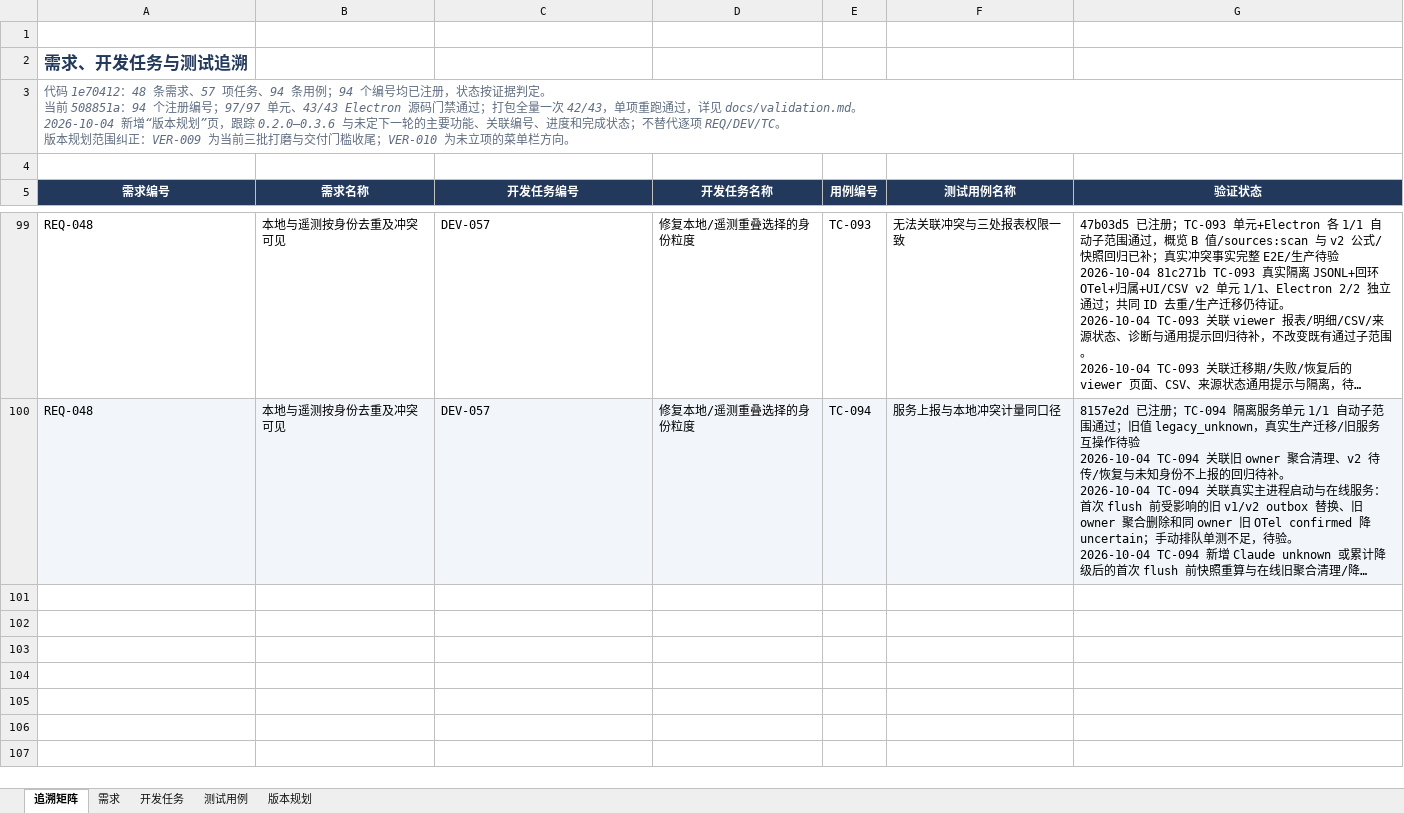
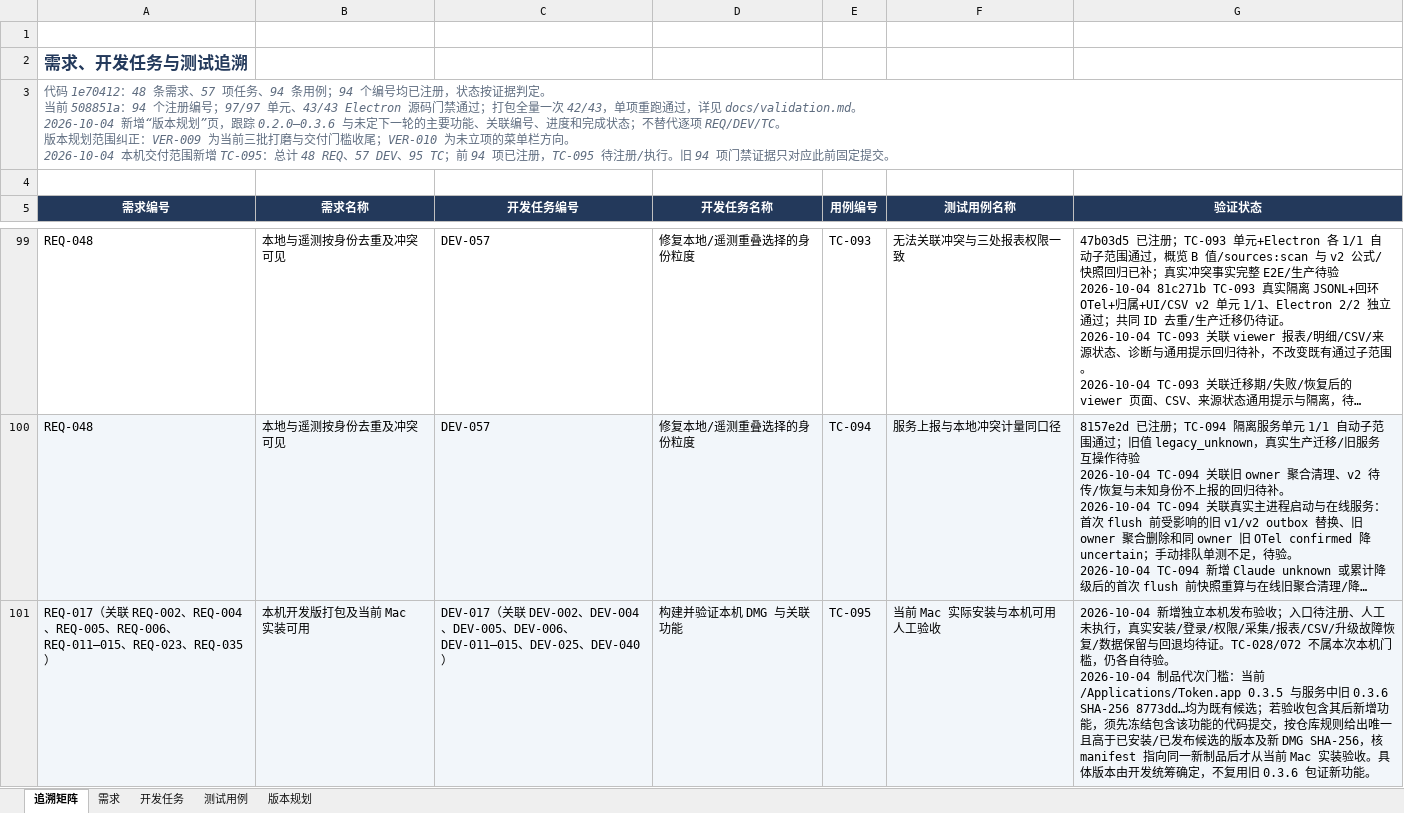
Before and after one commit to lzhe72/Token, an Excel workbook: outputs/20261002-token-docs/Token-需求开发测试追溯.xlsx, sheet 追溯矩阵, drawn as a sheet; only a part is shown, gaps mark what is left out; long unchanged cells end in …; values as stored, in another font and other column widths than the file's, no borders; ↵ is a line break in a cell; the diff names each change by its address in the sheet, - before the commit and + after, or states it on an @@ line.

```diff
--- a/outputs/20261002-token-docs/Token-需求开发测试追溯.xlsx (sheet 追溯矩阵)
+++ b/outputs/20261002-token-docs/Token-需求开发测试追溯.xlsx (sheet 追溯矩阵)
-A3 (需求编号): …栏方向。
+A3 (需求编号): …栏方向。 ↵ 2026-10-04 本机交付范围新增 TC-095：总计 48 REQ、57 DEV、95 TC；前 94 项已注册，TC-095 待注册/执行。旧 94 项门禁证据只对应此前固定提交。
+row 101: REQ-017（关联 REQ-002、REQ-004、REQ-005、REQ-006、REQ-011–015、REQ-023、REQ-035） | 本机开发版打包及当前 Mac 实装可用 | DEV-017（关联 DEV-002、DEV-004、DEV-005、DEV-006、DEV-011–015、DEV-025、DEV-040） | 构建并验证本机 DMG 与关联功能 | TC-095 | 当前 Mac 实际安装与本机可用人工验收 | 2026-10-04 新增独立本机发布验收；入口待注册、人工未执行，真实安装/登录/权限/采集/报表/CSV/升级故障恢复/数据保留与回退均待证。TC-028/072 不属本次本机门槛，仍各自待验。 ↵ 2026-10-04 制品代次门槛：当前 /Applications/Token.app 0.3.5 与服务中旧 0.3.6 SHA-256 8773dd…均为既有候选；若验收包含其后新增功能，须先冻结包含该功能的代码提交，按仓库规则给出唯一且高于已安装/已发布候选的版本及新 DMG SHA-256，核 manifest 指向同一新制品后才从当前 Mac 实装验收。具体版本由开发统筹确定，不复用旧 0.3.6 包证新功能。
```
Also changed, not shown: sheet 测试用例, sheet 版本规划, sheet 开发任务, sheet 需求, 10 other files.
